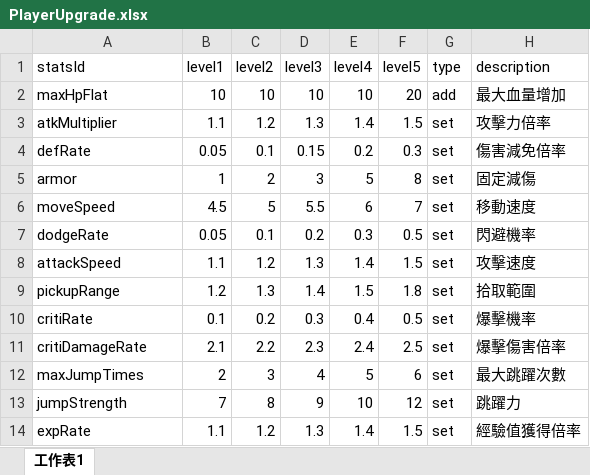
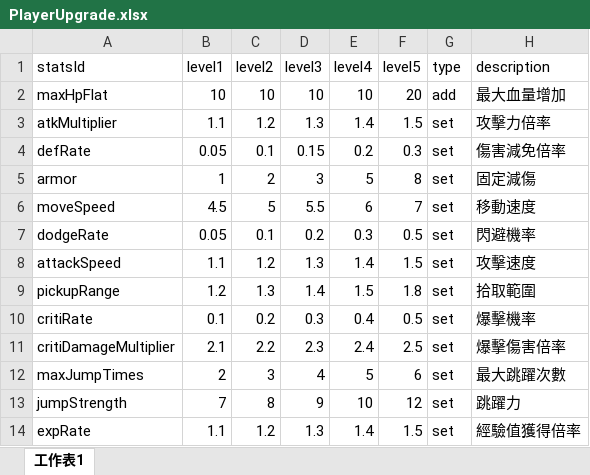
Before and after one commit to muji548569/Planet_Survivors, an Excel workbook: Assets/DataSource/Excel/PlayerUpgrade.xlsx, sheet 工作表1, drawn as a sheet; values as stored, in another font and other column widths than the file's, no borders; the diff names each change by its address in the sheet, - before the commit and + after, or states it on an @@ line.

Commit message:
refactor: centralize damage calculation with DamageCalculator

```diff
--- a/Assets/DataSource/Excel/PlayerUpgrade.xlsx (sheet 工作表1)
+++ b/Assets/DataSource/Excel/PlayerUpgrade.xlsx (sheet 工作表1)
-A11 (statsId): critiDamageRate
+A11 (statsId): critiDamageMultiplier
```
Also changed, not shown: 8 other files.
